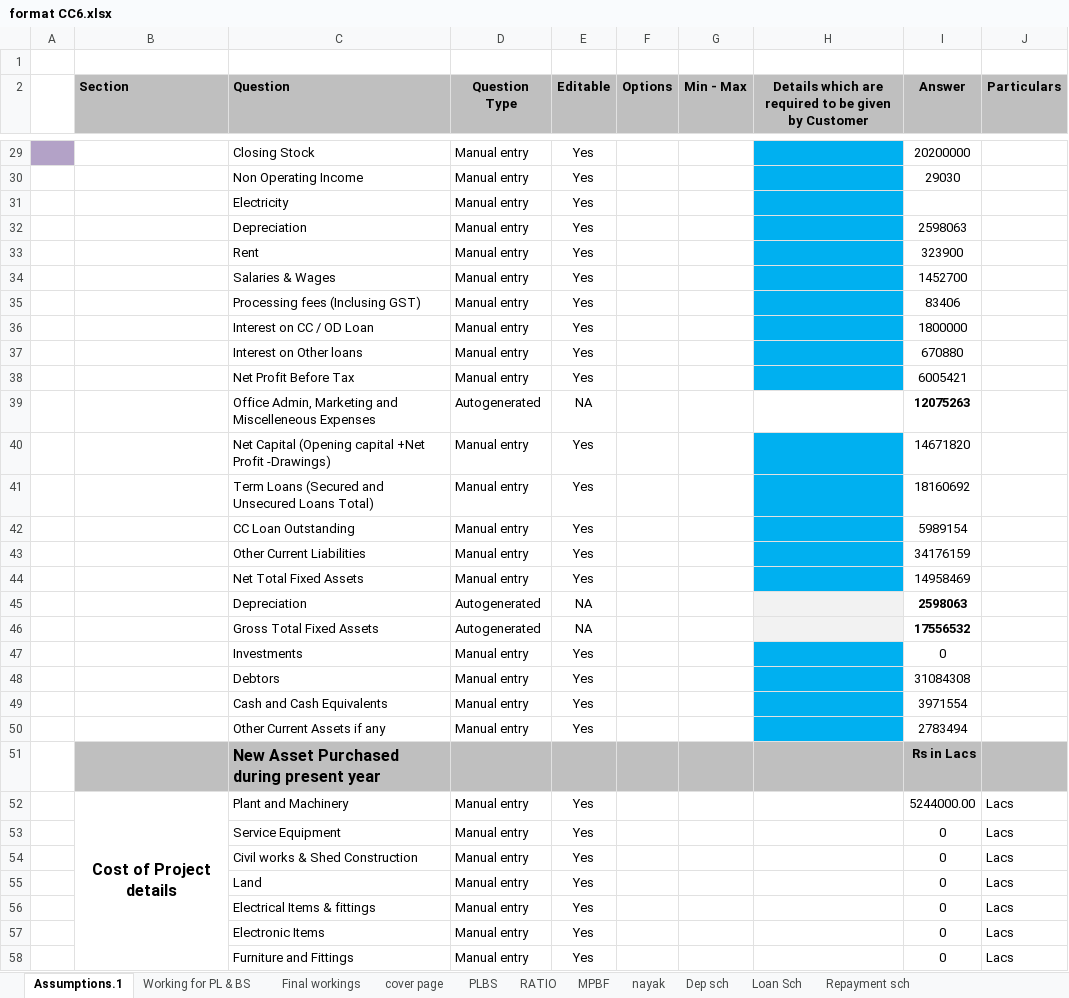
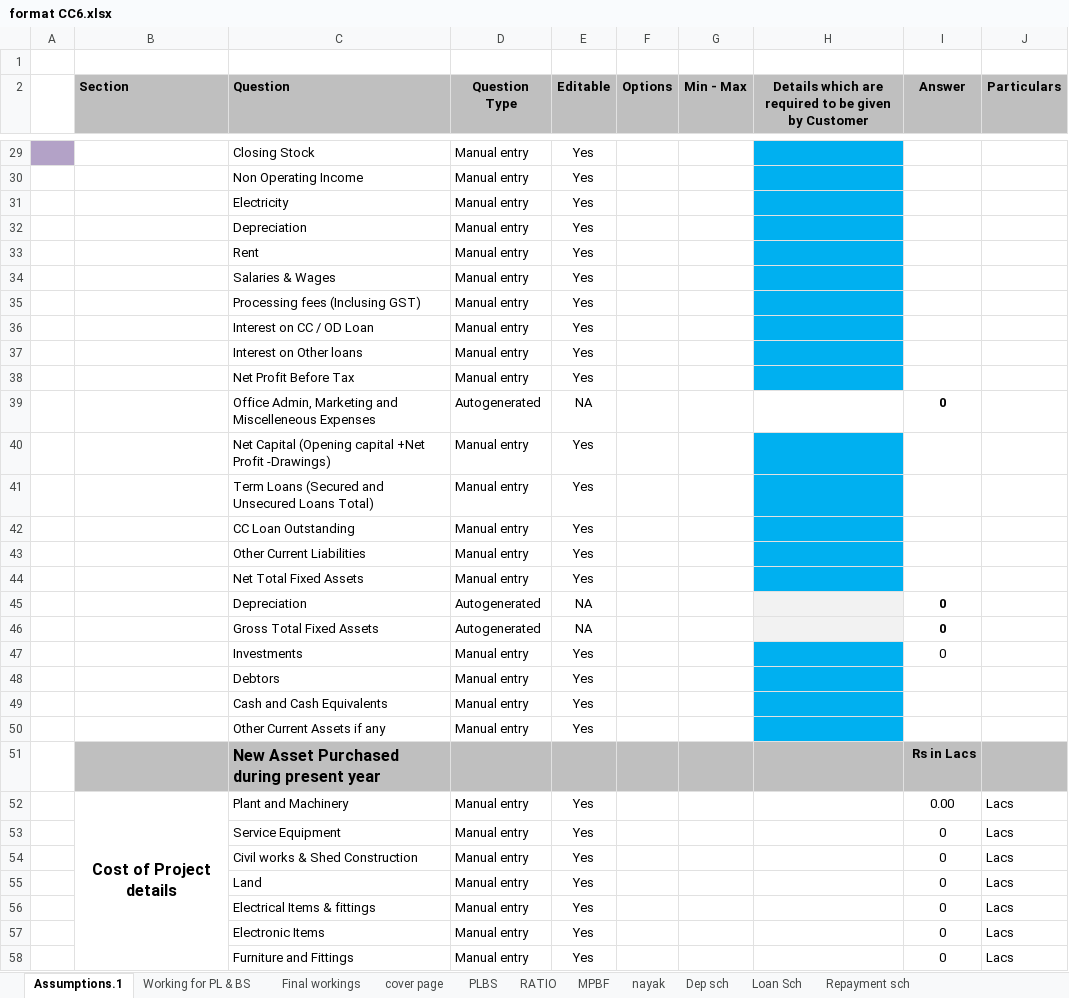
Before and after one commit to klu-2100031674/CA-BACKEND-DEV, an Excel workbook: templates/excel/format CC6.xlsx, sheet Assumptions.1, drawn as a sheet; only a part is shown, gaps mark what is left out; values as stored, in another font and other column widths than the file's, no borders; charts and pictures not drawn; the diff covers the shown part only; the diff names each change by its address in the sheet, - before the commit and + after, or states it on an @@ line.

```diff
--- a/templates/excel/format CC6.xlsx (sheet Assumptions.1)
+++ b/templates/excel/format CC6.xlsx (sheet Assumptions.1)
-I29 (Answer): 20200000
+I29 (Answer): (empty)
-I30 (Answer): 29030
+I30 (Answer): (empty)
-I32 (Answer): 2598063
+I32 (Answer): (empty)
-I33 (Answer): 323900
+I33 (Answer): (empty)
-I34 (Answer): 1452700
+I34 (Answer): (empty)
-I35 (Answer): 83406
+I35 (Answer): (empty)
-I36 (Answer): 1800000
+I36 (Answer): (empty)
-I37 (Answer): 670880
+I37 (Answer): (empty)
-I38 (Answer): 6005421
+I38 (Answer): (empty)
-I39 (Answer): 12075263
+I39 (Answer): 0
-I40 (Answer): 14671820
+I40 (Answer): (empty)
-I41 (Answer): 18160692
+I41 (Answer): (empty)
-I42 (Answer): 5989154
+I42 (Answer): (empty)
-I43 (Answer): 34176159
+I43 (Answer): (empty)
-I44 (Answer): 14958469
+I44 (Answer): (empty)
-I45 (Answer): 2598063
+I45 (Answer): 0
-I46 (Answer): 17556532
+I46 (Answer): 0
-I48 (Answer): 31084308
+I48 (Answer): (empty)
-I49 (Answer): 3971554
+I49 (Answer): (empty)
-I50 (Answer): 2783494
+I50 (Answer): (empty)
-I52 (Answer): 5244000.00
+I52 (Answer): 0.00
```
Also changed, not shown: 2 added rows, 2 removed rows and 67 edited cells elsewhere in this sheet, sheet Loan Sch, sheet Working for PL & BS, sheet PLBS, sheet RATIO, sheet Repayment sch, sheet MPBF, 4 more sheets, formulas that keep their value, templates/excel/Format CC3.xlsx, templates/excel/format CC1.xlsx, 46 other files.
